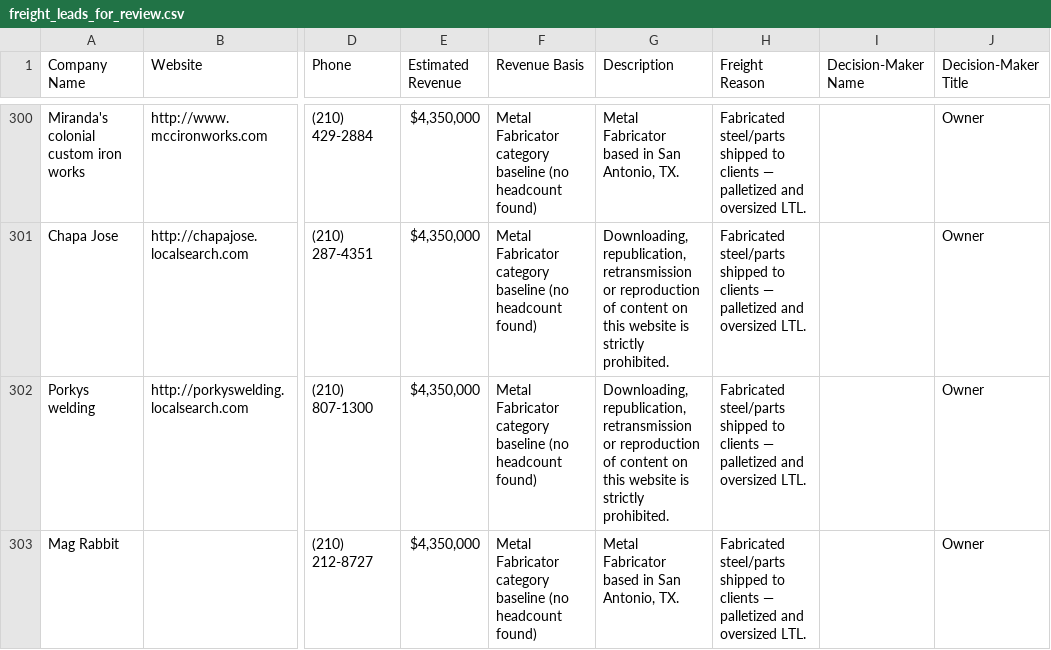
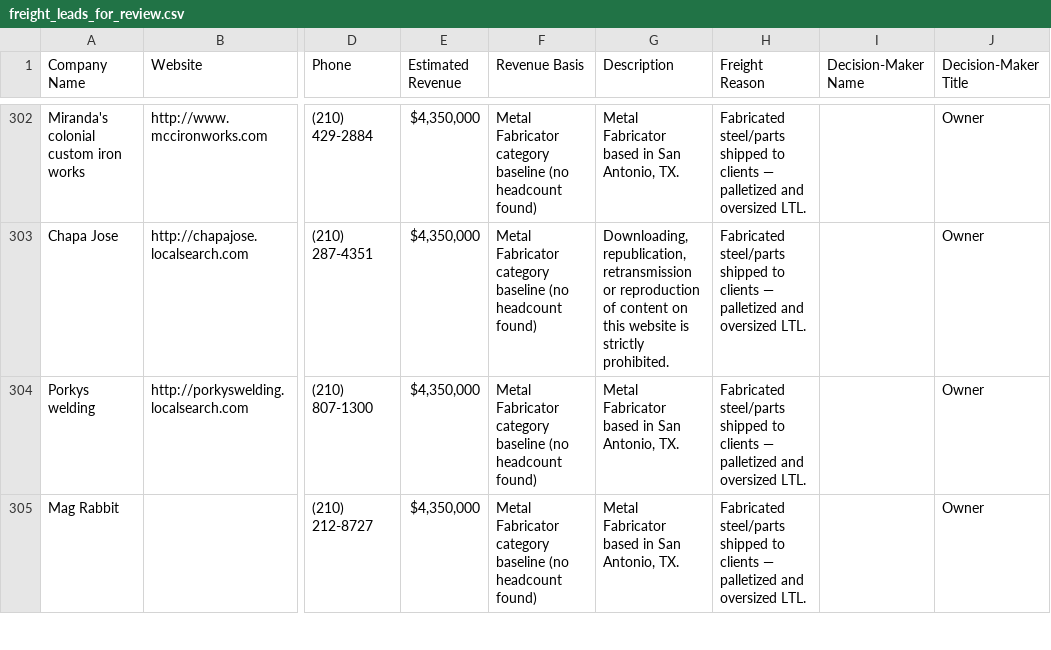
Before and after one commit to arthurval210-star/frequent-freight-2.5, a CSV file: exports/freight_leads_for_review.csv, drawn as a sheet; only a part is shown, gaps mark what is left out; addresses are those after the commit; the diff covers the shown part only; the diff names each change by its address in the sheet, - before the commit and + after, or states it on an @@ line.

```diff
--- a/exports/freight_leads_for_review.csv
+++ b/exports/freight_leads_for_review.csv
-G304 (Description): Downloading, republication, retransmission or reproduction of content on this website is strictly prohibited.
+G304 (Description): Metal Fabricator based in San Antonio, TX.
```
Also changed, not shown: 7 added rows, 7 removed rows, 5 moved rows and 21 edited cells elsewhere in this file, 2 other files.
